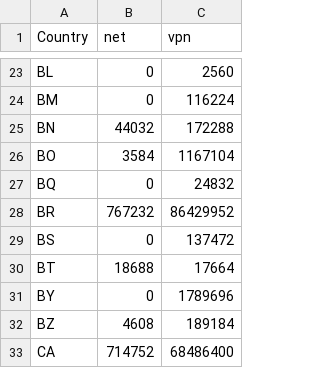
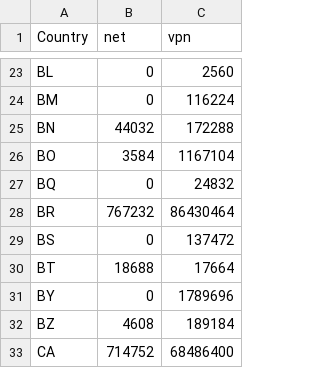
Before and after one commit to BluYous/bestroutetb-actions, a CSV file: openvpn-china-routes.csv, drawn as a sheet; only a part is shown, gaps mark what is left out.

```diff
--- a/openvpn-china-routes.csv
+++ b/openvpn-china-routes.csv
@@ -27,3 +27,3 @@ BO,3584,1167104
 BQ,0,24832
-BR,767232,86429952
+BR,767232,86430464
 BS,0,137472
```
